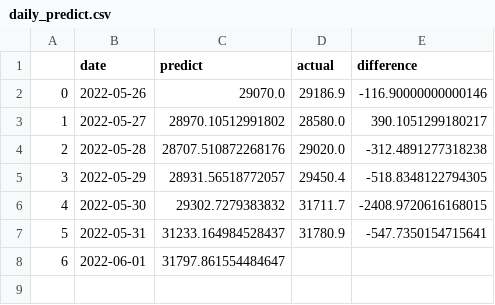
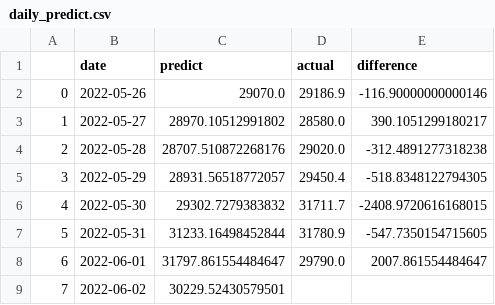
Before and after one commit to daraneeS/REGRESSION_Bitcoin, a CSV file: data/daily_predict.csv, drawn as a sheet.

```diff
--- a/data/daily_predict.csv
+++ b/data/daily_predict.csv
@@ -6,3 +6,4 @@
 4,2022-05-30,29302.7279383832,31711.7,-2408.9720616168015
-5,2022-05-31,31233.164984528437,31780.9,-547.7350154715641
-6,2022-06-01,31797.861554484647,,
+5,2022-05-31,31233.16498452844,31780.9,-547.7350154715605
+6,2022-06-01,31797.861554484647,29790.0,2007.861554484647
+7,2022-06-02,30229.52430579501,,
```
Also changed, not shown: data/btc_df_raw.csv, 3 other files.
